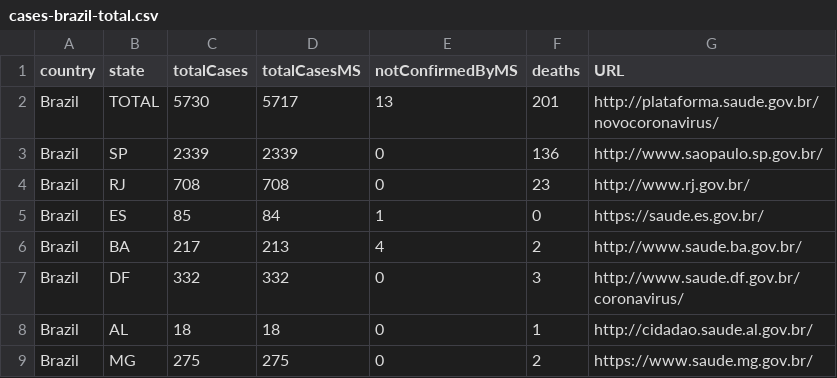
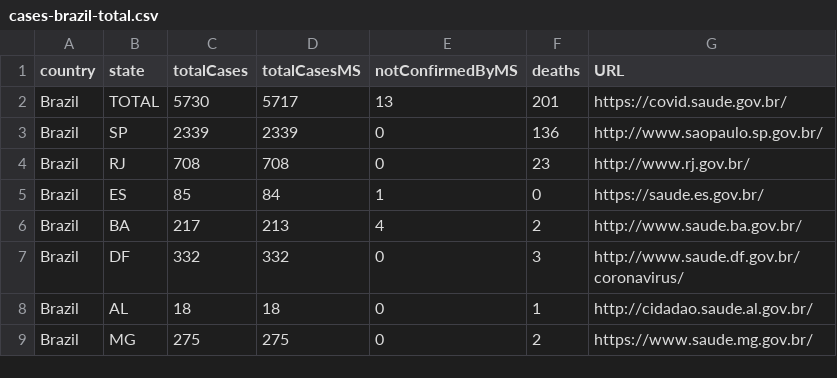
Before and after one commit to wcota/covid19br, a CSV file: cases-brazil-total.csv, drawn as a sheet; only a part is shown.

Commit message:
fix MS link

```diff
--- a/cases-brazil-total.csv
+++ b/cases-brazil-total.csv
@@ -1,3 +1,3 @@
 country,state,totalCases,totalCasesMS,notConfirmedByMS,deaths,URL
-Brazil,TOTAL,5730,5717,13,201,http://plataforma.saude.gov.br/novocoronavirus/
+Brazil,TOTAL,5730,5717,13,201,https://covid.saude.gov.br/
 Brazil,SP,2339,2339,0,136,http://www.saopaulo.sp.gov.br/
```
